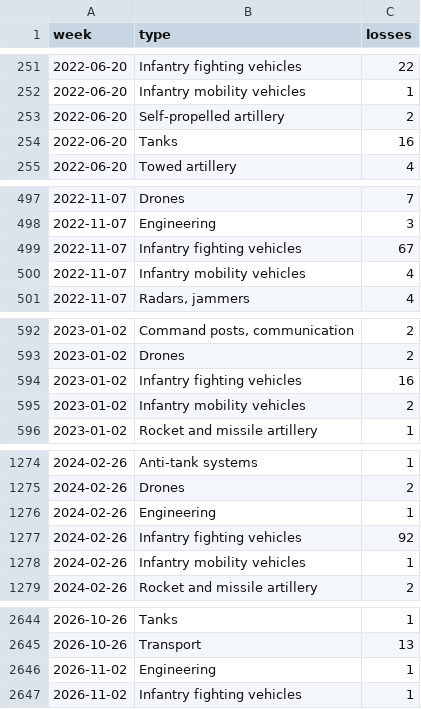
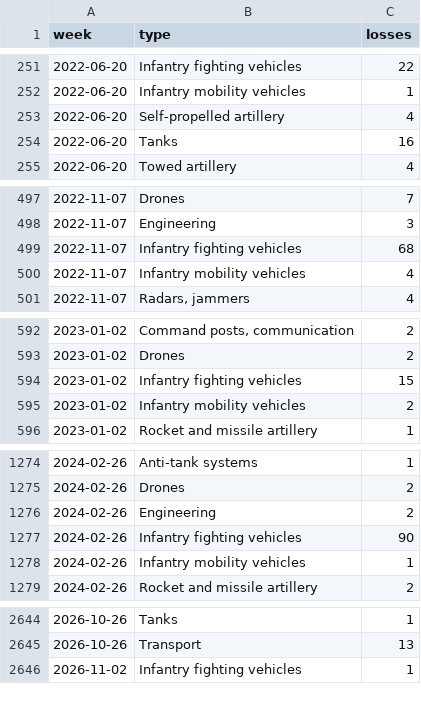
Before and after one commit to ondrejhalda/warspotting-dashboard, a CSV file: weekly_equipment_losses.csv, drawn as a sheet; only a part is shown, gaps mark what is left out; the diff covers the shown part only.

```diff
--- a/weekly_equipment_losses.csv
+++ b/weekly_equipment_losses.csv
@@ -252,3 +252,3 @@ week,type,losses
 2022-06-20,Infantry mobility vehicles,1
-2022-06-20,Self-propelled artillery,2
+2022-06-20,Self-propelled artillery,4
 2022-06-20,Tanks,16
@@ -498,3 +498,3 @@ week,type,losses
 2022-11-07,Engineering,3
-2022-11-07,Infantry fighting vehicles,67
+2022-11-07,Infantry fighting vehicles,68
 2022-11-07,Infantry mobility vehicles,4
@@ -593,3 +593,3 @@ week,type,losses
 2023-01-02,Drones,2
-2023-01-02,Infantry fighting vehicles,16
+2023-01-02,Infantry fighting vehicles,15
 2023-01-02,Infantry mobility vehicles,2
@@ -1275,4 +1275,4 @@ week,type,losses
 2024-02-26,Drones,2
-2024-02-26,Engineering,1
-2024-02-26,Infantry fighting vehicles,92
+2024-02-26,Engineering,2
+2024-02-26,Infantry fighting vehicles,90
 2024-02-26,Infantry mobility vehicles,1
@@ -2645,3 +2645,2 @@ week,type,losses
 2026-10-26,Transport,13
-2026-11-02,Engineering,1
 2026-11-02,Infantry fighting vehicles,1
```
Also changed, not shown: 12 edited cells elsewhere in this file, weekly_losses.csv, 5 other files.
